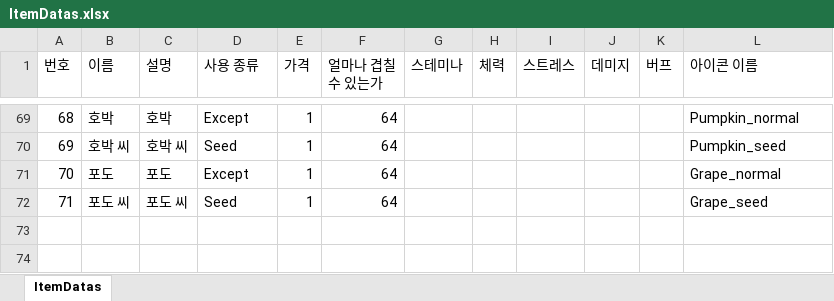
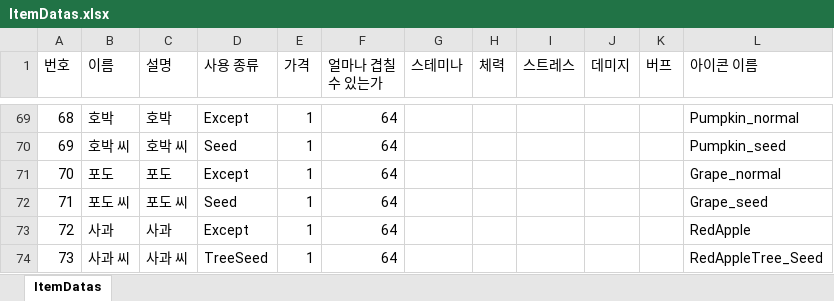
Before and after one commit to Yun-Jiyeol/Become_Celebrity_on_Farm, an Excel workbook: Assets/02.Scripts/02.Item/Datas/ItemDatas.xlsx, sheet ItemDatas, drawn as a sheet; only a part is shown, gaps mark what is left out; values as stored, in another font and other column widths than the file's, no borders; the diff names each change by its address in the sheet, - before the commit and + after, or states it on an @@ line.

```diff
--- a/Assets/02.Scripts/02.Item/Datas/ItemDatas.xlsx (sheet ItemDatas)
+++ b/Assets/02.Scripts/02.Item/Datas/ItemDatas.xlsx (sheet ItemDatas)
+row 73: 72 | 사과 | 사과 | Except | 1 | 64 |  |  |  |  |  | RedApple
+row 74: 73 | 사과 씨 | 사과 씨 | TreeSeed | 1 | 64 |  |  |  |  |  | RedAppleTree_Seed
```
Also changed, not shown: 19 other files.
